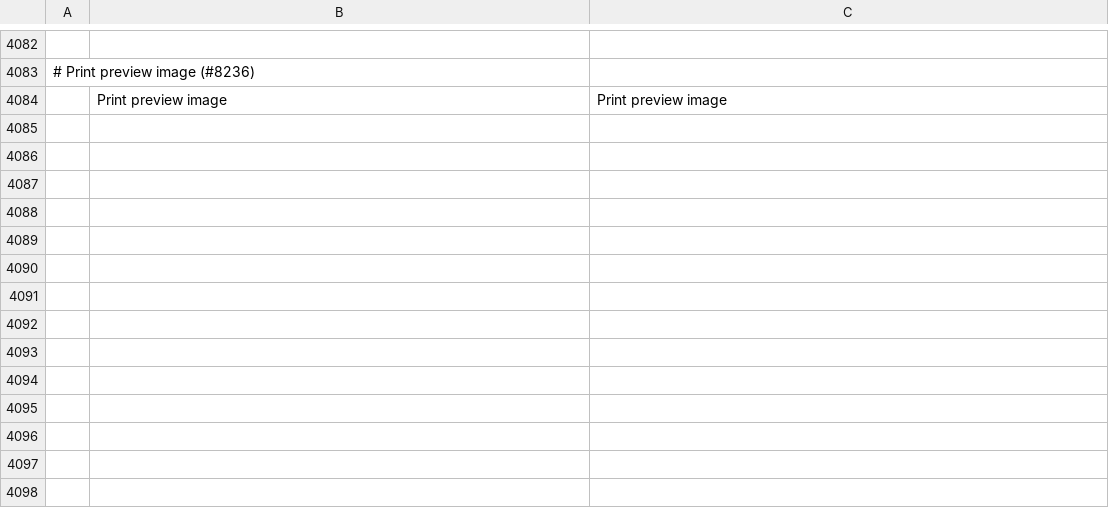
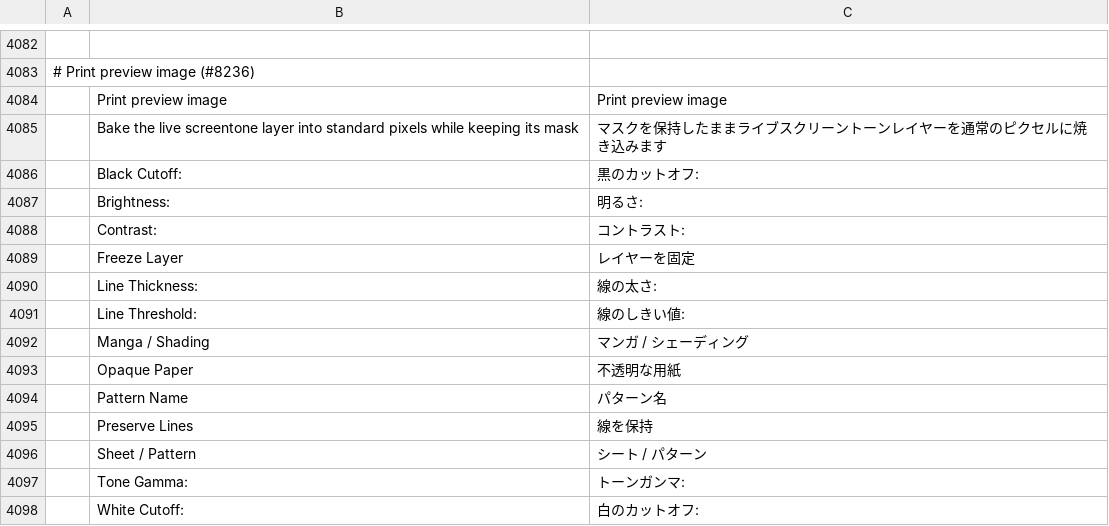
Before and after one commit to SnowE22/photocraft, a TSV file: crates/ui-egui/src/i18n/ja.tsv, drawn as a sheet; only a part is shown, gaps mark what is left out; the diff names each change by its address in the sheet, - before the commit and + after, or states it on an @@ line.

```diff
--- a/crates/ui-egui/src/i18n/ja.tsv
+++ b/crates/ui-egui/src/i18n/ja.tsv
+row 4085:  | Bake the live screentone layer into standard pixels while keeping its mask | マスクを保持したままライブスクリーントーンレイヤーを通常のピクセルに焼き込みます
+row 4086:  | Black Cutoff: | 黒のカットオフ:
+row 4087:  | Brightness: | 明るさ:
+row 4088:  | Contrast: | コントラスト:
+row 4089:  | Freeze Layer | レイヤーを固定
+row 4090:  | Line Thickness: | 線の太さ:
+row 4091:  | Line Threshold: | 線のしきい値:
+row 4092:  | Manga / Shading | マンガ / シェーディング
+row 4093:  | Opaque Paper | 不透明な用紙
+row 4094:  | Pattern Name | パターン名
+row 4095:  | Preserve Lines | 線を保持
+row 4096:  | Sheet / Pattern | シート / パターン
+row 4097:  | Tone Gamma: | トーンガンマ:
+row 4098:  | White Cutoff: | 白のカットオフ:
```
Also changed, not shown: crates/ui-egui/src/i18n/es.tsv, crates/ui-egui/src/i18n/it.tsv, 9 other files.
